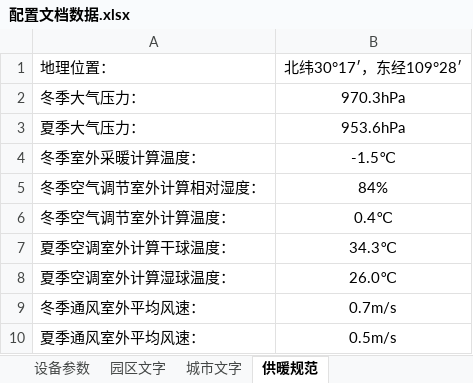
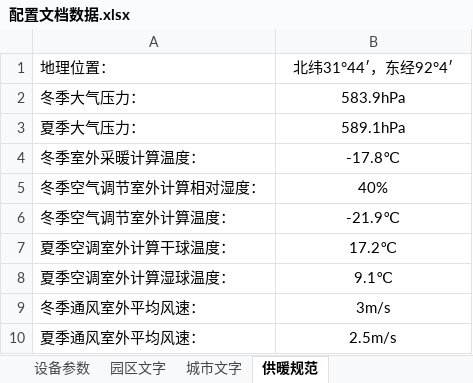
Before and after one commit to gwyxjtu/cpes_code, an Excel workbook: doc/配置文档数据.xlsx, sheet 供暖规范, drawn as a sheet; values as stored, in another font and other column widths than the file's, no borders; the diff names each change by its address in the sheet, - before the commit and + after, or states it on an @@ line.

```diff
--- a/doc/配置文档数据.xlsx (sheet 供暖规范)
+++ b/doc/配置文档数据.xlsx (sheet 供暖规范)
-B1: 北纬30°17′，东经109°28′
+B1: 北纬31°44′，东经92°4′
-B2: 970.3hPa
+B2: 583.9hPa
-B3: 953.6hPa
+B3: 589.1hPa
-B4: -1.5℃
+B4: -17.8℃
-B5: 84%
+B5: 40%
-B6: 0.4℃
+B6: -21.9℃
-B7: 34.3℃
+B7: 17.2℃
-B8: 26.0℃
+B8: 9.1℃
-B9: 0.7m/s
+B9: 3m/s
-B10: 0.5m/s
+B10: 2.5m/s
```
Also changed, not shown: sheet 城市文字, sheet 园区文字, 12 other files.
